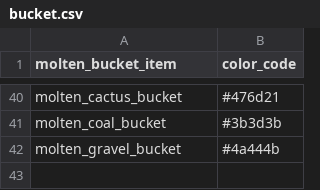
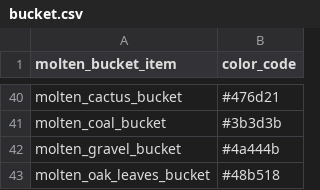
Before and after one commit to CoolerProYT/ProductiveSlimes-Wiki, a CSV file: public/data/bucket.csv, drawn as a sheet; only a part is shown, gaps mark what is left out.

```diff
--- a/public/data/bucket.csv
+++ b/public/data/bucket.csv
@@ -42 +42,2 @@ molten_coal_bucket,#3b3d3b
 molten_gravel_bucket,#4a444b
+molten_oak_leaves_bucket,#48b518
```
Also changed, not shown: public/data/blocks.csv, public/data/soliding_recipe.csv, 18 other files.
